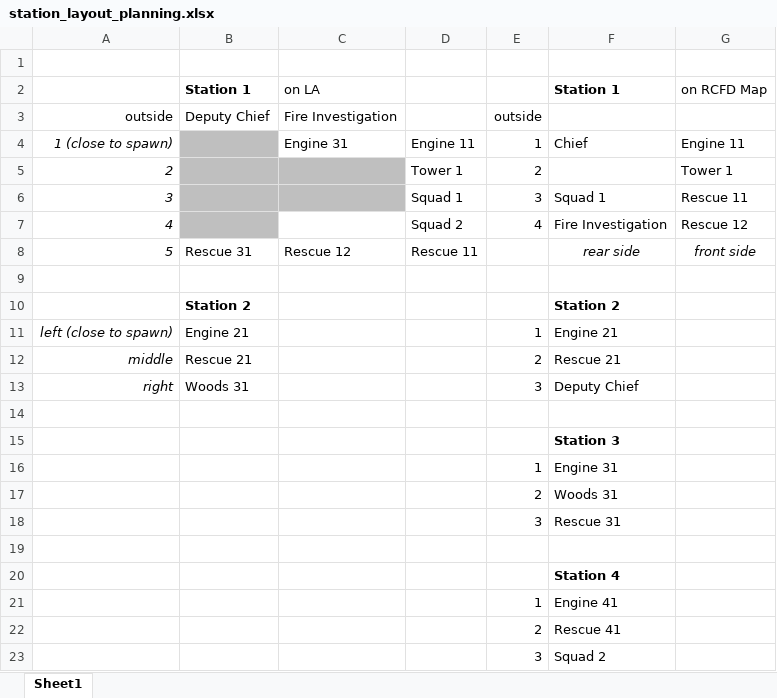
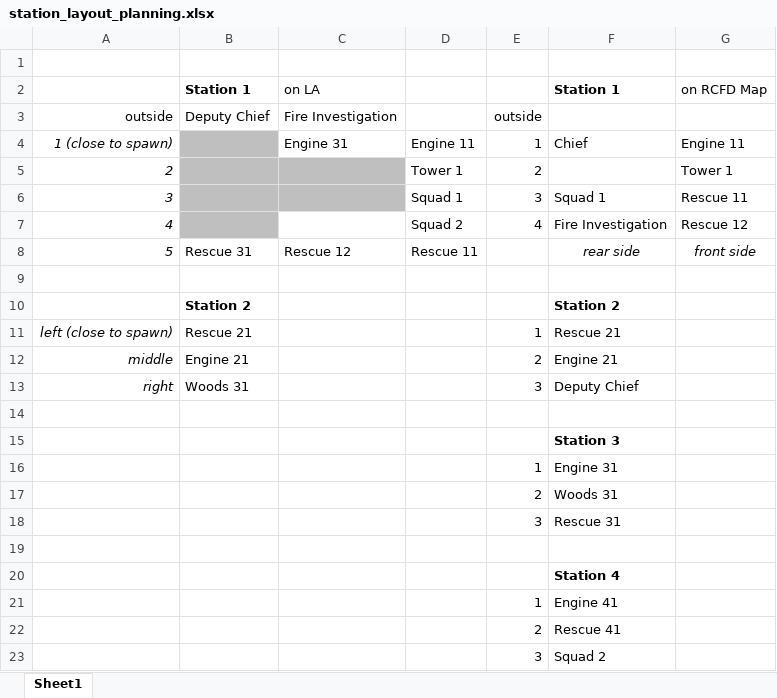
Before and after one commit to Iloveoldschool/emeg4, an Excel workbook: 01 Misc Modding Files/station_layout_planning.xlsx, sheet Sheet1, drawn as a sheet; values as stored, in another font and other column widths than the file's, no borders; the diff names each change by its address in the sheet, - before the commit and + after, or states it on an @@ line.

Commit message:
updated vo names in stations. Updated all vehicle commands in editor

```diff
--- a/01 Misc Modding Files/station_layout_planning.xlsx (sheet Sheet1)
+++ b/01 Misc Modding Files/station_layout_planning.xlsx (sheet Sheet1)
-B11: Engine 21
+B11: Rescue 21
-F11: Engine 21
+F11: Rescue 21
-B12: Rescue 21
+B12: Engine 21
-F12: Rescue 21
+F12: Engine 21
```
Also changed, not shown: 5 other files.
